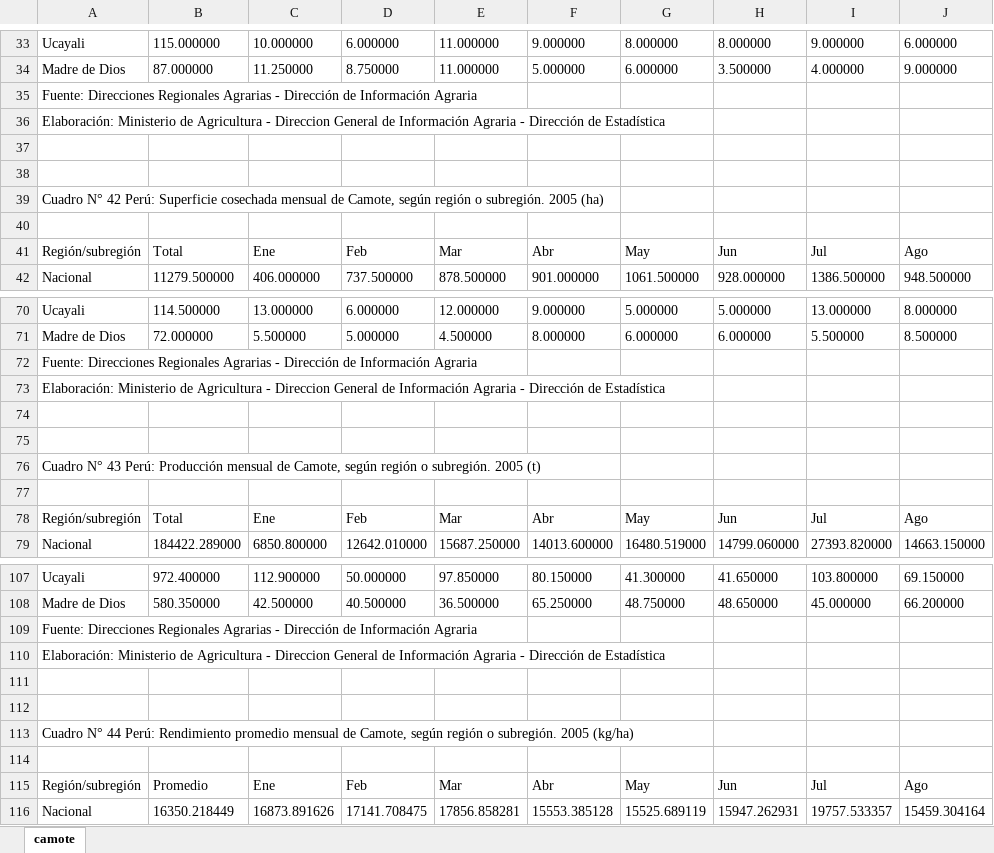
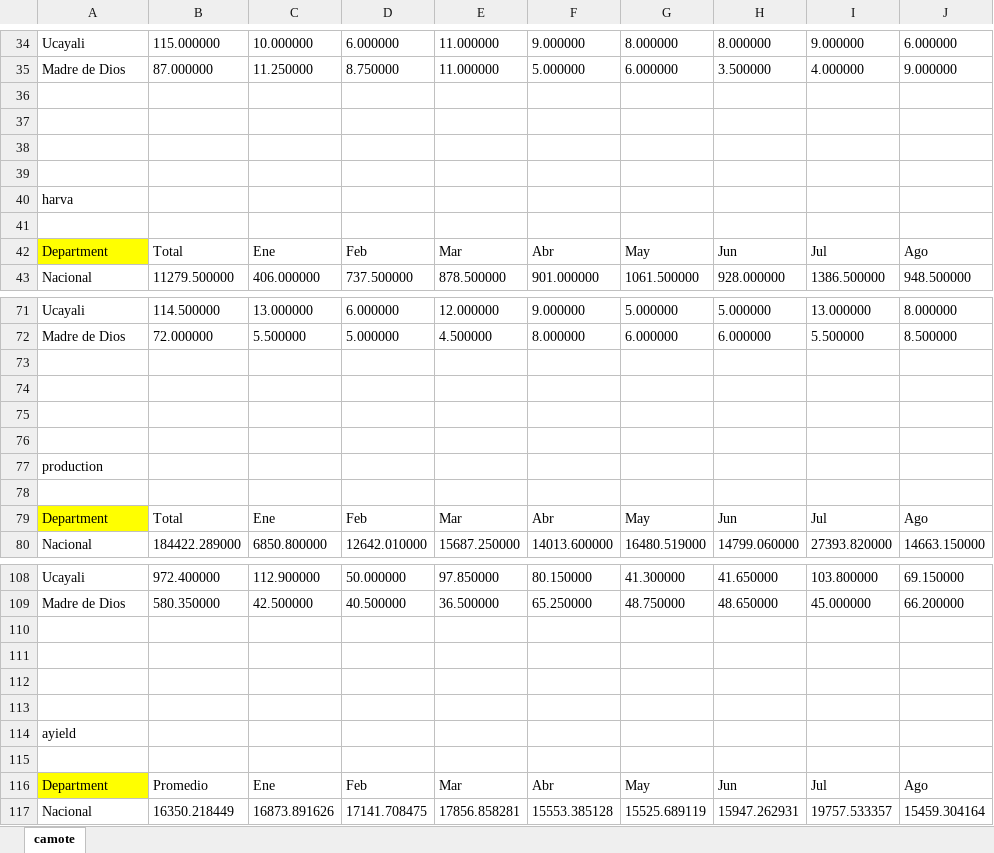
Before and after one commit to omarbenites/cropdatape, an Excel workbook: camote.xlsx, sheet camote, drawn as a sheet; only a part is shown, gaps mark what is left out; values as stored, in another font and other column widths than the file's, no borders; removed rows and columns are numbered as before the commit, all else as after; rows hold the shown columns only; the diff covers the shown part only; the diff names each change by its address in the sheet, - before the commit and + after, or states it on an @@ line.

Commit message:
camote ya modificado

```diff
--- a/camote.xlsx (sheet camote)
+++ b/camote.xlsx (sheet camote)
-row 35: Fuente: Direcciones Regionales Agrarias - Dirección de Información Agraria
-row 36: Elaboración: Ministerio de Agricultura - Direccion General de Información Agraria - Dirección de Estadística
-row 39: Cuadro N° 42 Perú: Superficie cosechada mensual de Camote, según región o subregión. 2005 (ha)
+row 39: (empty)
+row 40: harva
+row 41: (empty)
-A42: Región/subregión
+A42: Department
-A42 fill: none
+A42 fill: #FFFF00
-row 72: Fuente: Direcciones Regionales Agrarias - Dirección de Información Agraria
-row 73: Elaboración: Ministerio de Agricultura - Direccion General de Información Agraria - Dirección de Estadística
-row 76: Cuadro N° 43 Perú: Producción mensual de Camote, según región o subregión. 2005 (t)
+row 76: (empty)
+row 77: production
+row 78: (empty)
-A79: Región/subregión
+A79: Department
-A79 fill: none
+A79 fill: #FFFF00
-row 109: Fuente: Direcciones Regionales Agrarias - Dirección de Información Agraria
-row 110: Elaboración: Ministerio de Agricultura - Direccion General de Información Agraria - Dirección de Estadística
-row 113: Cuadro N° 44 Perú: Rendimiento promedio mensual de Camote, según región o subregión. 2005 (kg/ha)
+row 113: (empty)
+row 114: ayield
+row 115: (empty)
-A116: Región/subregión
+A116: Department
-A116 fill: none
+A116 fill: #FFFF00
```
Also changed, not shown: 5 added rows, 6 removed rows, 2 edited cells and cell formats elsewhere in this sheet.
